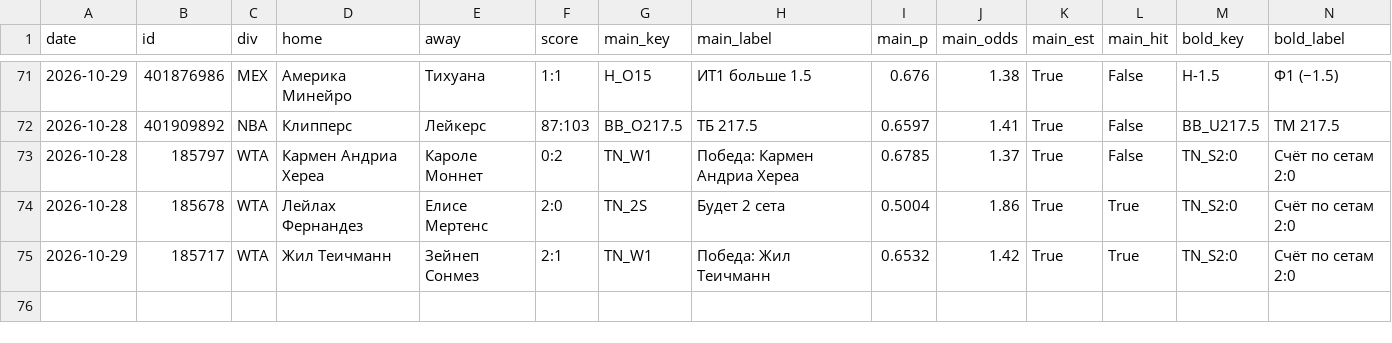
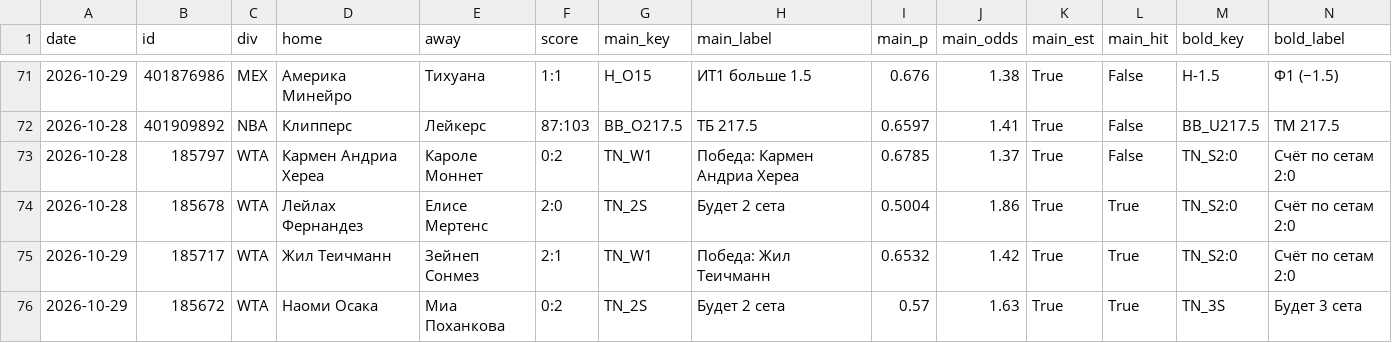
Before and after one commit to horoooos/betbot, a CSV file: data/results.csv, drawn as a sheet; only a part is shown, gaps mark what is left out; rows hold the shown columns only; the diff names each change by its address in the sheet, - before the commit and + after, or states it on an @@ line.

```diff
--- a/data/results.csv
+++ b/data/results.csv
+row 76: 2026-10-29 | 185672 | WTA | Наоми Осака | Миа Поханкова | 0:2 | TN_2S | Будет 2 сета | 0.57 | 1.63 | True | True | TN_3S | Будет 3 сета
```
Also changed, not shown: 3 other files.
